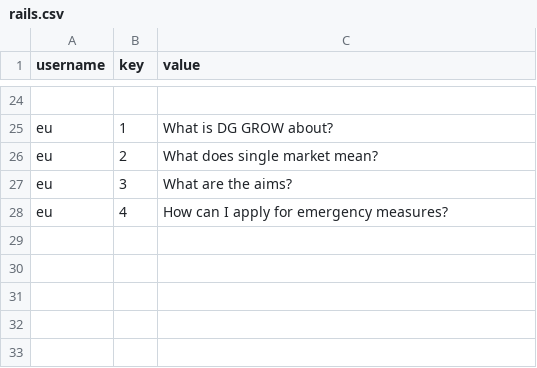
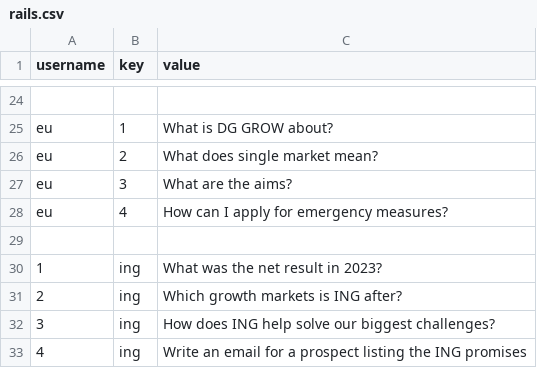
Before and after one commit to michelderu/ragstack-astradb, a CSV file: customizations/rails.csv, drawn as a sheet; only a part is shown, gaps mark what is left out; the diff names each change by its address in the sheet, - before the commit and + after, or states it on an @@ line.

Commit message:
Added ing example

```diff
--- a/customizations/rails.csv
+++ b/customizations/rails.csv
+row 29: (empty)
+row 30: 1 | ing | What was the net result in 2023?
+row 31: 2 | ing | Which growth markets is ING after?
+row 32: 3 | ing | How does ING help solve our biggest challenges?
+row 33: 4 | ing | Write an email for a prospect listing the ING promises
```
